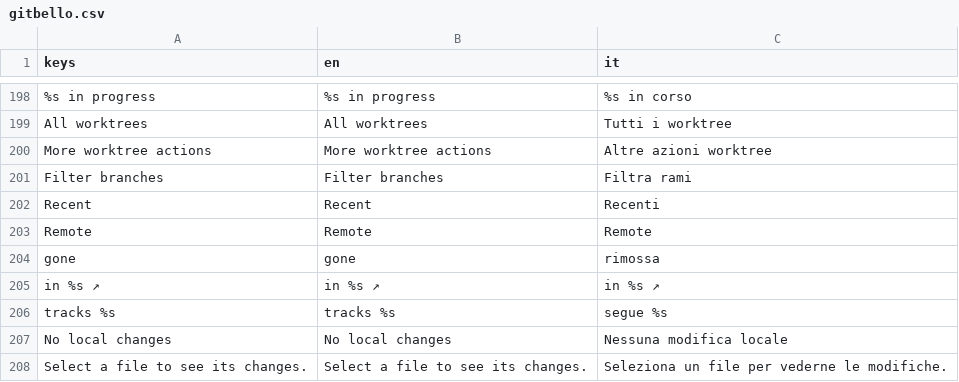
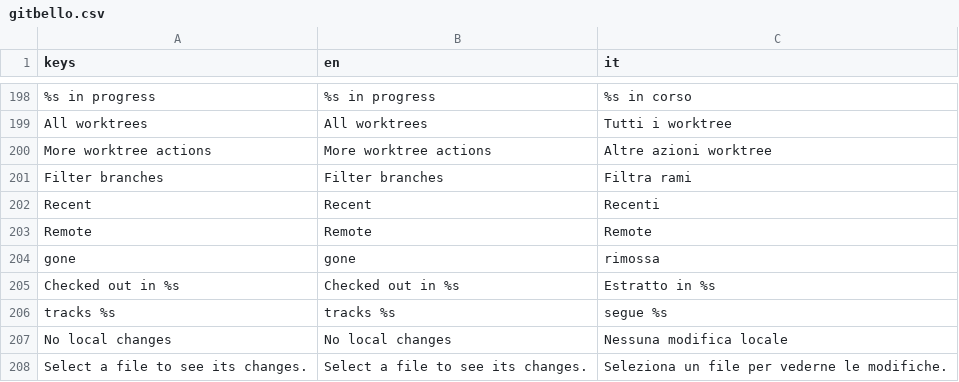
Before and after one commit to caleb-tognoli/gitbello, a CSV file: godot/localization/gitbello.csv, drawn as a sheet; only a part is shown, gaps mark what is left out.

```diff
--- a/godot/localization/gitbello.csv
+++ b/godot/localization/gitbello.csv
@@ -204,3 +204,3 @@ keys,en,it
 "gone","gone","rimossa"
-"in %s ↗","in %s ↗","in %s ↗"
+"Checked out in %s","Checked out in %s","Estratto in %s"
 "tracks %s","tracks %s","segue %s"
```
Also changed, not shown: 6 other files.
